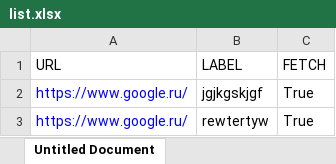
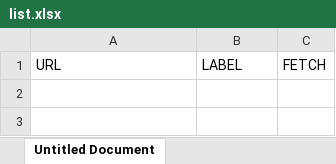
Before and after one commit to vlasovegorandr/ulmart_test, an Excel workbook: urls/list.xlsx, sheet Untitled Document, drawn as a sheet; values as stored, in another font and other column widths than the file's, no borders; the diff names each change by its address in the sheet, - before the commit and + after, or states it on an @@ line.

```diff
--- a/urls/list.xlsx (sheet Untitled Document)
+++ b/urls/list.xlsx (sheet Untitled Document)
-row 2: https://www.google.ru/ | jgjkgskjgf | True
-row 3: https://www.google.ru/ | rewtertyw | True
```
Also changed, not shown: 4 other files.
